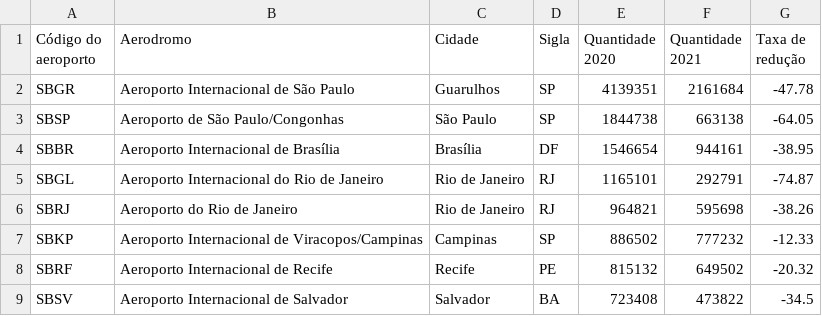
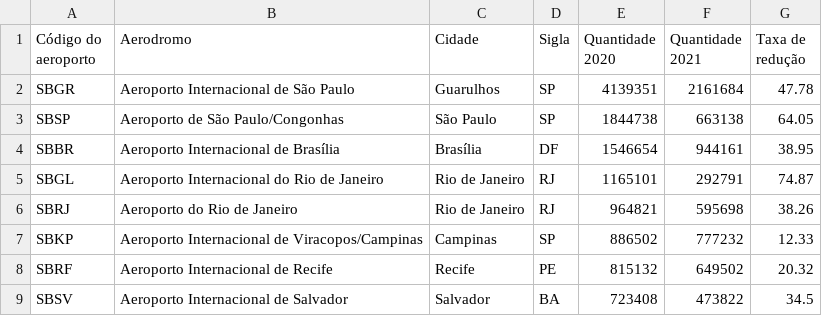
Before and after one commit to LucasMoacir/fabrinilton, a CSV file: teste2.csv, drawn as a sheet.

Commit message:
Update teste2.csv

```diff
--- a/teste2.csv
+++ b/teste2.csv
@@ -1,9 +1,9 @@
 Código do aeroporto,Aerodromo,Cidade,Sigla,Quantidade 2020,Quantidade 2021,Taxa de redução
-SBGR,Aeroporto Internacional de São Paulo,Guarulhos,SP,4139351,2161684,-47.78
-SBSP,Aeroporto de São Paulo/Congonhas,São Paulo,SP,1844738,663138,-64.05
-SBBR,Aeroporto Internacional de Brasília,Brasília,DF,1546654,944161,-38.95
-SBGL,Aeroporto Internacional do Rio de Janeiro,Rio de Janeiro,RJ,1165101,292791,-74.87
-SBRJ,Aeroporto do Rio de Janeiro,Rio de Janeiro,RJ,964821,595698,-38.26
-SBKP,Aeroporto Internacional de Viracopos/Campinas,Campinas,SP,886502,777232,-12.33
-SBRF,Aeroporto Internacional de Recife,Recife,PE,815132,649502,-20.32
-SBSV,Aeroporto Internacional de Salvador,Salvador,BA,723408,473822,-34.5
+SBGR,Aeroporto Internacional de São Paulo,Guarulhos,SP,4139351,2161684,47.78
+SBSP,Aeroporto de São Paulo/Congonhas,São Paulo,SP,1844738,663138,64.05
+SBBR,Aeroporto Internacional de Brasília,Brasília,DF,1546654,944161,38.95
+SBGL,Aeroporto Internacional do Rio de Janeiro,Rio de Janeiro,RJ,1165101,292791,74.87
+SBRJ,Aeroporto do Rio de Janeiro,Rio de Janeiro,RJ,964821,595698,38.26
+SBKP,Aeroporto Internacional de Viracopos/Campinas,Campinas,SP,886502,777232,12.33
+SBRF,Aeroporto Internacional de Recife,Recife,PE,815132,649502,20.32
+SBSV,Aeroporto Internacional de Salvador,Salvador,BA,723408,473822,34.5
```
